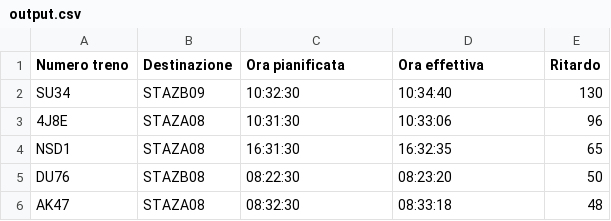
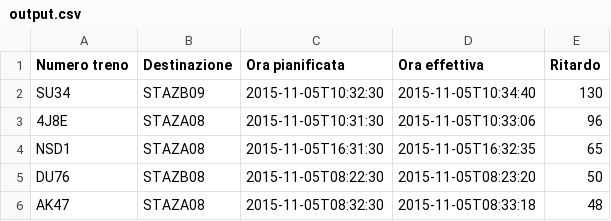
Before and after one commit to Sbaffinator98/esercizioTrenoLab, a CSV file: csv/output.csv, drawn as a sheet.

```diff
--- a/csv/output.csv
+++ b/csv/output.csv
@@ -1,6 +1,6 @@
 Numero treno, Destinazione, Ora pianificata, Ora effettiva, Ritardo
-SU34,STAZB09,10:32:30,10:34:40,130
-4J8E,STAZA08,10:31:30,10:33:06,96
-NSD1,STAZA08,16:31:30,16:32:35,65
-DU76,STAZB08,08:22:30,08:23:20,50
-AK47,STAZA08,08:32:30,08:33:18,48
+SU34,STAZB09,2015-11-05T10:32:30,2015-11-05T10:34:40,130
+4J8E,STAZA08,2015-11-05T10:31:30,2015-11-05T10:33:06,96
+NSD1,STAZA08,2015-11-05T16:31:30,2015-11-05T16:32:35,65
+DU76,STAZB08,2015-11-05T08:22:30,2015-11-05T08:23:20,50
+AK47,STAZA08,2015-11-05T08:32:30,2015-11-05T08:33:18,48
```
Also changed, not shown: csv/ActualTRUE.csv, 3 other files.
